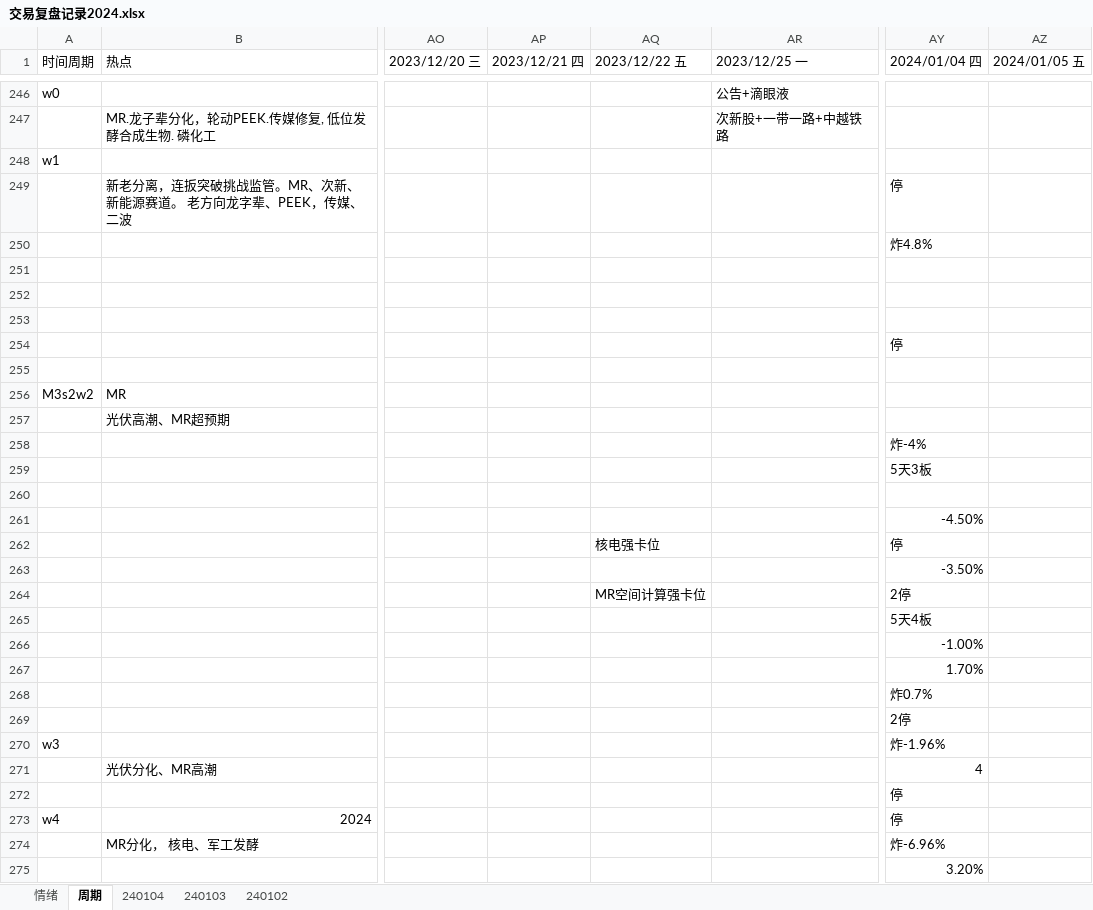
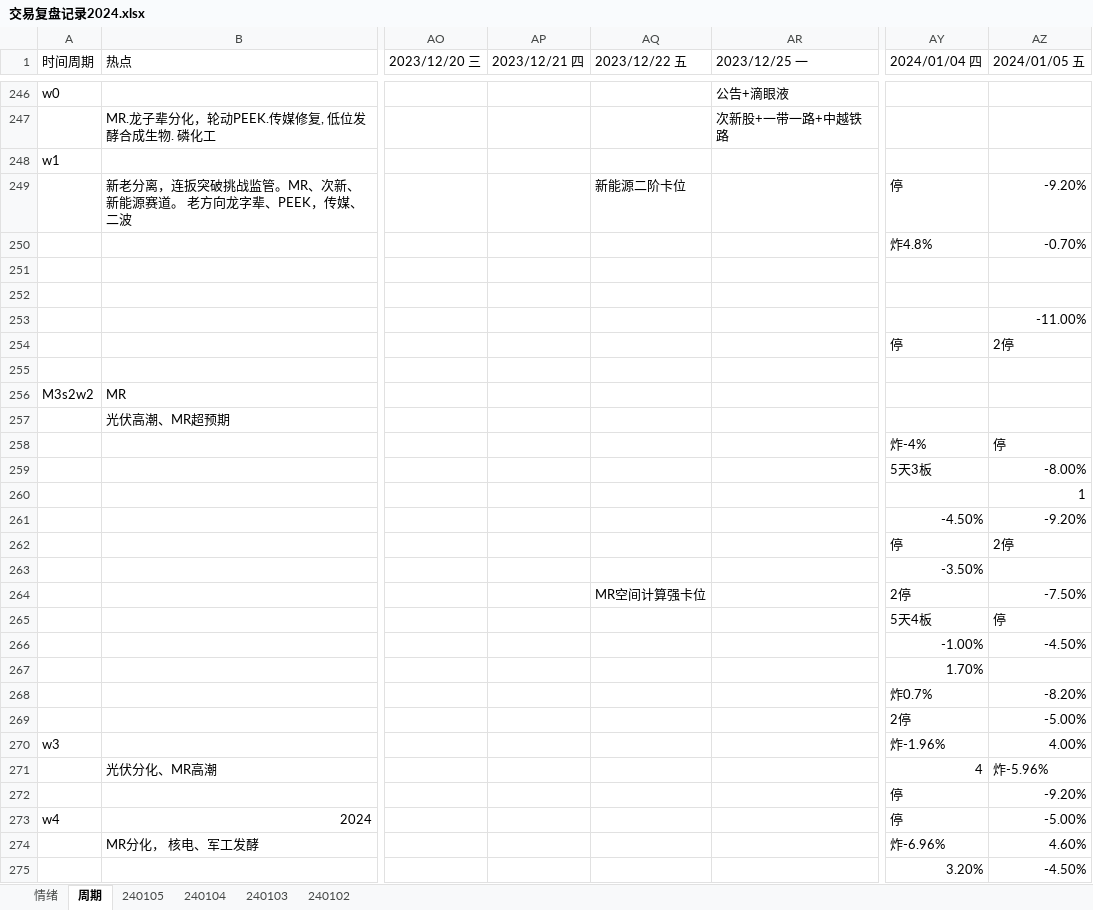
Before and after one commit to gaoguang-2026/Atool, an Excel workbook: 交易复盘记录2024.xlsx, sheet 周期, drawn as a sheet; only a part is shown, gaps mark what is left out; values as stored, in another font and other column widths than the file's, no cell formats; the diff covers the shown part only; the diff names each change by its address in the sheet, - before the commit and + after, or states it on an @@ line.

```diff
--- a/交易复盘记录2024.xlsx (sheet 周期)
+++ b/交易复盘记录2024.xlsx (sheet 周期)
+sheet tab: 240105
-AQ249 (2023/12/22 五): (empty)
+AQ249 (2023/12/22 五): 新能源二阶卡位
-AZ249 (2024/01/05 五): (empty)
+AZ249 (2024/01/05 五): -9.20%
-AZ250 (2024/01/05 五): (empty)
+AZ250 (2024/01/05 五): -0.70%
-AZ253 (2024/01/05 五): (empty)
+AZ253 (2024/01/05 五): -11.00%
-AZ254 (2024/01/05 五): (empty)
+AZ254 (2024/01/05 五): 2停
-AZ258 (2024/01/05 五): (empty)
+AZ258 (2024/01/05 五): 停
-AZ259 (2024/01/05 五): (empty)
+AZ259 (2024/01/05 五): -8.00%
-AZ260 (2024/01/05 五): (empty)
+AZ260 (2024/01/05 五): 1
-AZ261 (2024/01/05 五): (empty)
+AZ261 (2024/01/05 五): -9.20%
-AQ262 (2023/12/22 五): 核电强卡位
+AQ262 (2023/12/22 五): (empty)
-AZ262 (2024/01/05 五): (empty)
+AZ262 (2024/01/05 五): 2停
-AZ264 (2024/01/05 五): (empty)
+AZ264 (2024/01/05 五): -7.50%
-AZ265 (2024/01/05 五): (empty)
+AZ265 (2024/01/05 五): 停
-AZ266 (2024/01/05 五): (empty)
+AZ266 (2024/01/05 五): -4.50%
-AZ268 (2024/01/05 五): (empty)
+AZ268 (2024/01/05 五): -8.20%
-AZ269 (2024/01/05 五): (empty)
+AZ269 (2024/01/05 五): -5.00%
-AZ270 (2024/01/05 五): (empty)
+AZ270 (2024/01/05 五): 4.00%
-AZ271 (2024/01/05 五): (empty)
+AZ271 (2024/01/05 五): 炸-5.96%
-AZ272 (2024/01/05 五): (empty)
+AZ272 (2024/01/05 五): -9.20%
-AZ273 (2024/01/05 五): (empty)
+AZ273 (2024/01/05 五): -5.00%
-AZ274 (2024/01/05 五): (empty)
+AZ274 (2024/01/05 五): 4.60%
-AZ275 (2024/01/05 五): (empty)
+AZ275 (2024/01/05 五): -4.50%
```
Also changed, not shown: 4 added rows and 17 edited cells elsewhere in this sheet, sheet 情绪, cell formats, 4 other files.
